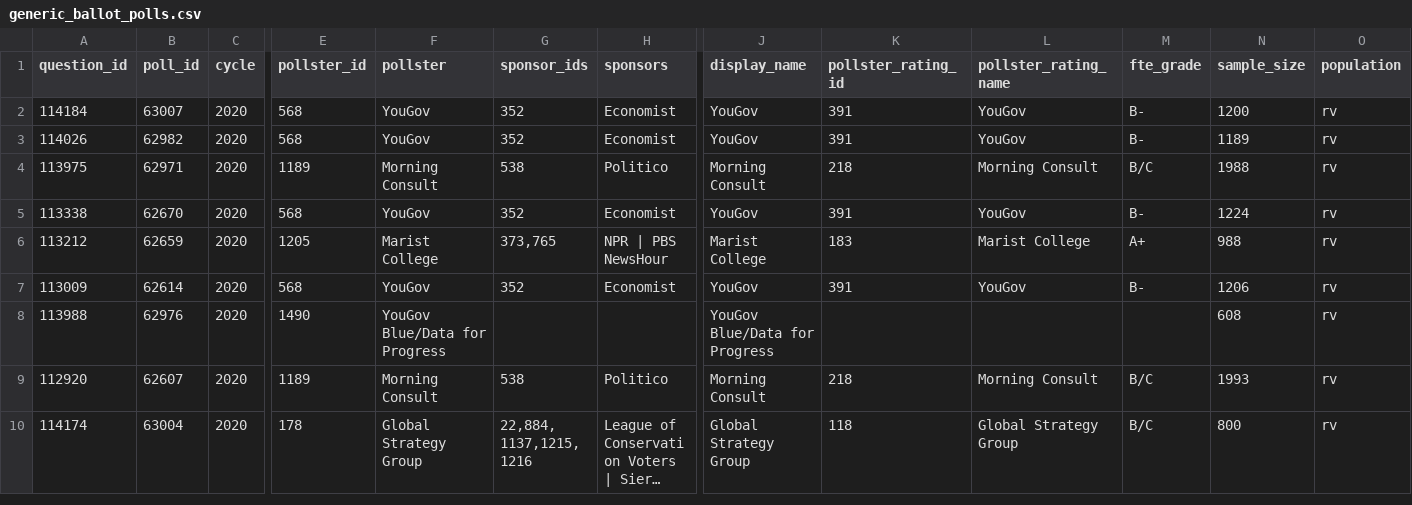
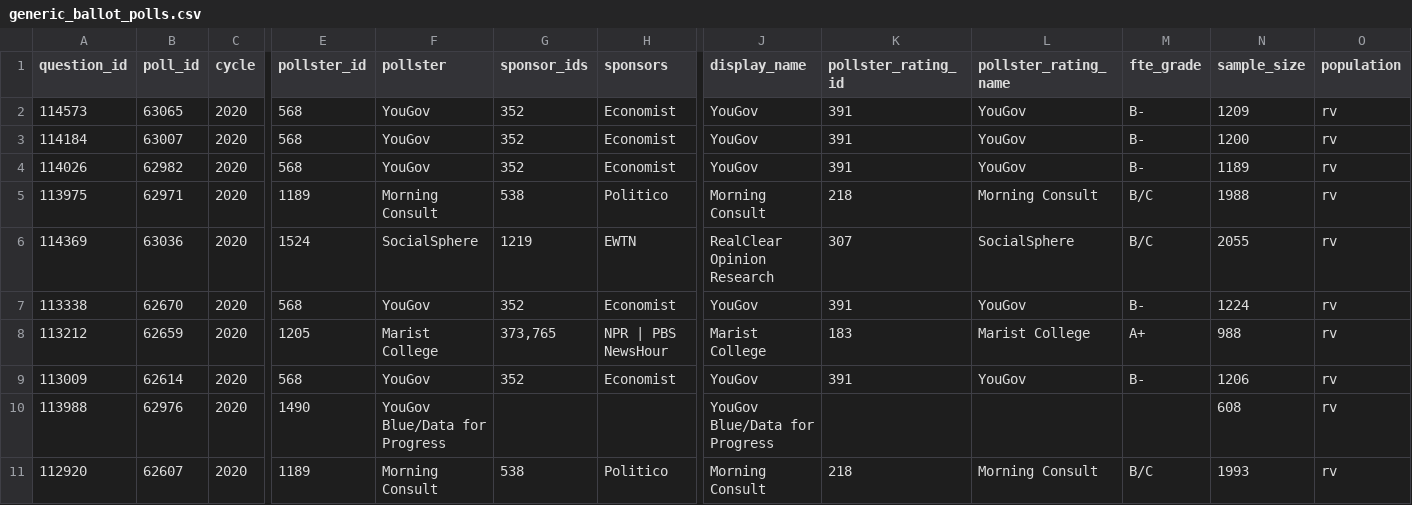
Before and after one commit to tmcintee/poll-media-data-analysis, a CSV file: polls/generic_ballot_polls.csv, drawn as a sheet; only a part is shown, gaps mark what is left out; the shorter side is filled out with more unchanged rows; long unchanged cells end in …; rows hold the shown columns only; the diff names each change by its address in the sheet, - before the commit and + after, or states it on an @@ line.

Commit message:
Polling data update

```diff
--- a/polls/generic_ballot_polls.csv
+++ b/polls/generic_ballot_polls.csv
+row 2: 114573 | 63065 | 2020 | 568 | YouGov | 352 | Economist | YouGov | 391 | YouGov | B- | 1209 | rv
+row 6: 114369 | 63036 | 2020 | 1524 | SocialSphere | 1219 | EWTN | RealClear Opinion Research | 307 | SocialSphere | B/C | 2055 | rv
```
Also changed, not shown: polls/senate_polls.csv, 3 other files.
